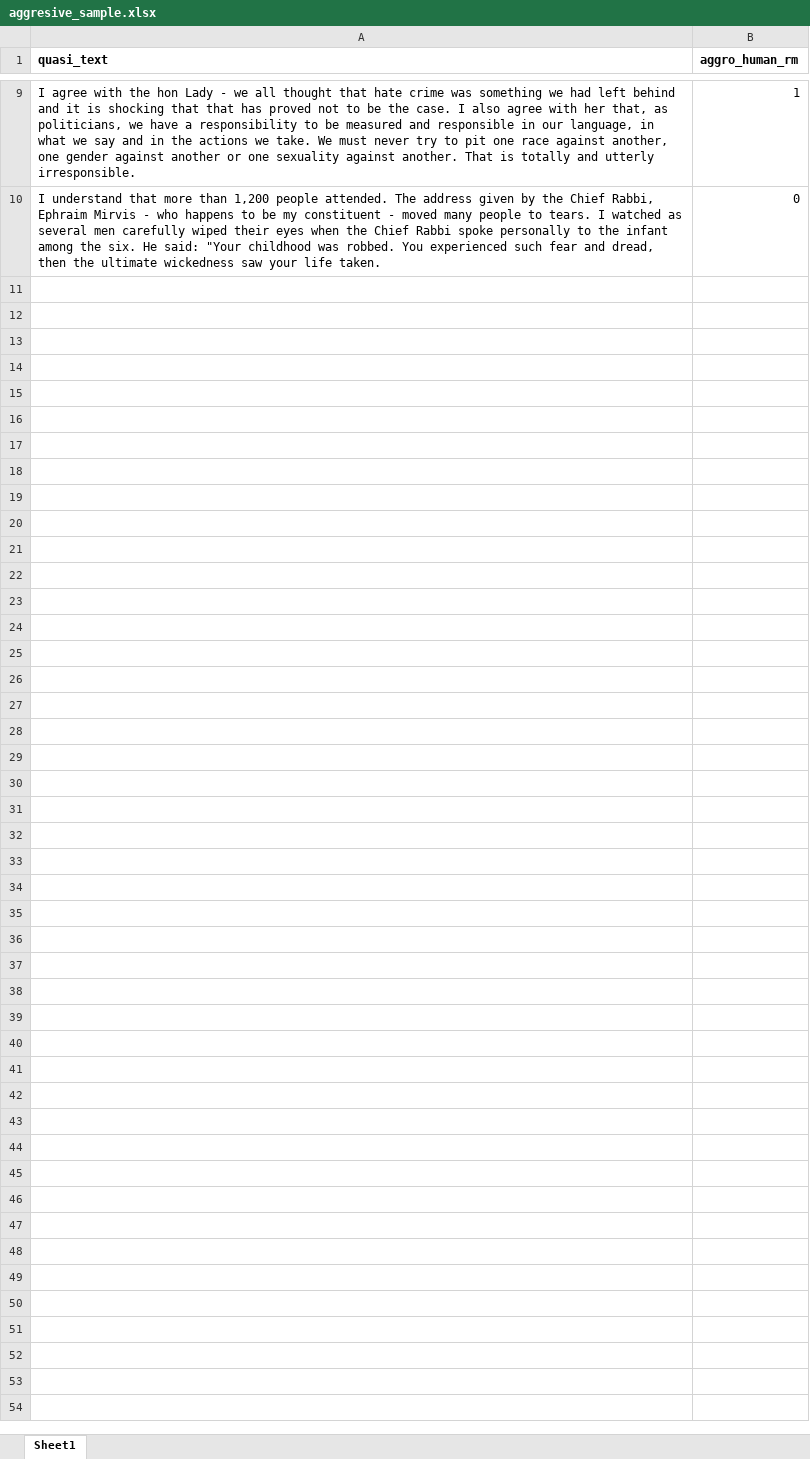
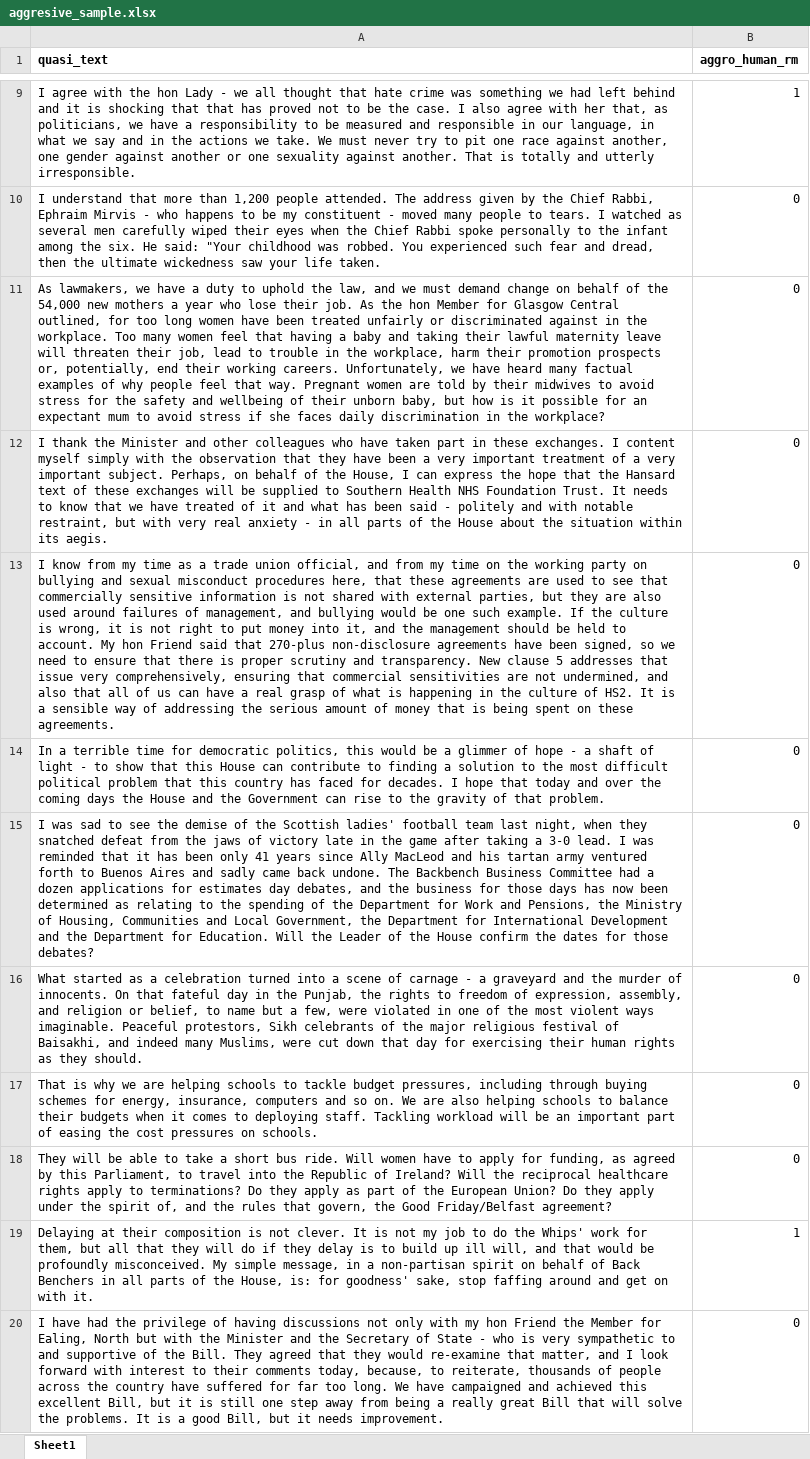
Before and after one commit to svallejovera/iesp-uerj, an Excel workbook: aggresive_sample.xlsx, sheet Sheet1, drawn as a sheet; only a part is shown, gaps mark what is left out; values as stored, in another font and other column widths than the file's, no borders; the diff covers the shown part only; the diff names each change by its address in the sheet, - before the commit and + after, or states it on an @@ line.

Commit message:
Add files via upload

```diff
--- a/aggresive_sample.xlsx (sheet Sheet1)
+++ b/aggresive_sample.xlsx (sheet Sheet1)
+row 11: As lawmakers, we have a duty to uphold the law, and we must demand change on behalf of the 54,000 new mothers a year who lose their job. As the hon Member for Glasgow Central outlined, for too long women have been treated unfairly or discriminated against in the workplace. Too many women feel that having a baby and taking their lawful maternity leave will threaten their job, lead to trouble in the workplace, harm their promotion prospects or, potentially, end their working careers. Unfortunately, we have heard many factual examples of why people feel that way. Pregnant women are told by their midwives to avoid stress for the safety and wellbeing of their unborn baby, but how is it possible for an expectant mum to avoid stress if she faces daily discrimination in the workplace? | 0
+row 12: I thank the Minister and other colleagues who have taken part in these exchanges. I content myself simply with the observation that they have been a very important treatment of a very important subject. Perhaps, on behalf of the House, I can express the hope that the Hansard text of these exchanges will be supplied to Southern Health NHS Foundation Trust. It needs to know that we have treated of it and what has been said - politely and with notable restraint, but with very real anxiety - in all parts of the House about the situation within its aegis. | 0
+row 13: I know from my time as a trade union official, and from my time on the working party on bullying and sexual misconduct procedures here, that these agreements are used to see that commercially sensitive information is not shared with external parties, but they are also used around failures of management, and bullying would be one such example. If the culture is wrong, it is not right to put money into it, and the management should be held to account. My hon Friend said that 270-plus non-disclosure agreements have been signed, so we need to ensure that there is proper scrutiny and transparency. New clause 5 addresses that issue very comprehensively, ensuring that commercial sensitivities are not undermined, and also that all of us can have a real grasp of what is happening in the culture of HS2. It is a sensible way of addressing the serious amount of money that is being spent on these agreements. | 0
+row 14: In a terrible time for democratic politics, this would be a glimmer of hope - a shaft of light - to show that this House can contribute to finding a solution to the most difficult political problem that this country has faced for decades. I hope that today and over the coming days the House and the Government can rise to the gravity of that problem. | 0
+row 15: I was sad to see the demise of the Scottish ladies' football team last night, when they snatched defeat from the jaws of victory late in the game after taking a 3-0 lead. I was reminded that it has been only 41 years since Ally MacLeod and his tartan army ventured forth to Buenos Aires and sadly came back undone. The Backbench Business Committee had a dozen applications for estimates day debates, and the business for those days has now been determined as relating to the spending of the Department for Work and Pensions, the Ministry of Housing, Communities and Local Government, the Department for International Development and the Department for Education. Will the Leader of the House confirm the dates for those debates? | 0
+row 16: What started as a celebration turned into a scene of carnage - a graveyard and the murder of innocents. On that fateful day in the Punjab, the rights to freedom of expression, assembly, and religion or belief, to name but a few, were violated in one of the most violent ways imaginable. Peaceful protestors, Sikh celebrants of the major religious festival of Baisakhi, and indeed many Muslims, were cut down that day for exercising their human rights as they should. | 0
+row 17: That is why we are helping schools to tackle budget pressures, including through buying schemes for energy, insurance, computers and so on. We are also helping schools to balance their budgets when it comes to deploying staff. Tackling workload will be an important part of easing the cost pressures on schools. | 0
+row 18: They will be able to take a short bus ride. Will women have to apply for funding, as agreed by this Parliament, to travel into the Republic of Ireland? Will the reciprocal healthcare rights apply to terminations? Do they apply as part of the European Union? Do they apply under the spirit of, and the rules that govern, the Good Friday/Belfast agreement? | 0
+row 19: Delaying at their composition is not clever. It is not my job to do the Whips' work for them, but all that they will do if they delay is to build up ill will, and that would be profoundly misconceived. My simple message, in a non-partisan spirit on behalf of Back Benchers in all parts of the House, is: for goodness' sake, stop faffing around and get on with it. | 1
+row 20: I have had the privilege of having discussions not only with my hon Friend the Member for Ealing, North but with the Minister and the Secretary of State - who is very sympathetic to and supportive of the Bill. They agreed that they would re-examine that matter, and I look forward with interest to their comments today, because, to reiterate, thousands of people across the country have suffered for far too long. We have campaigned and achieved this excellent Bill, but it is still one step away from being a really great Bill that will solve the problems. It is a good Bill, but it needs improvement. | 0
```
Also changed, not shown: 19 added rows elsewhere in this sheet.
